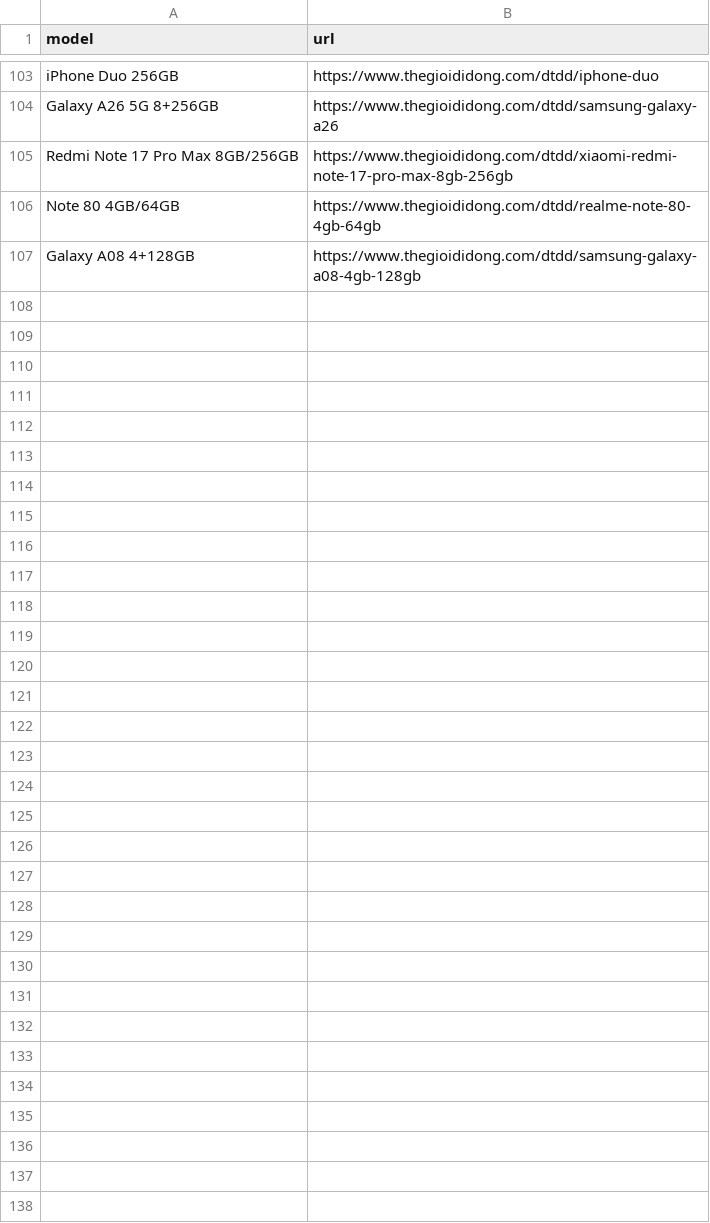
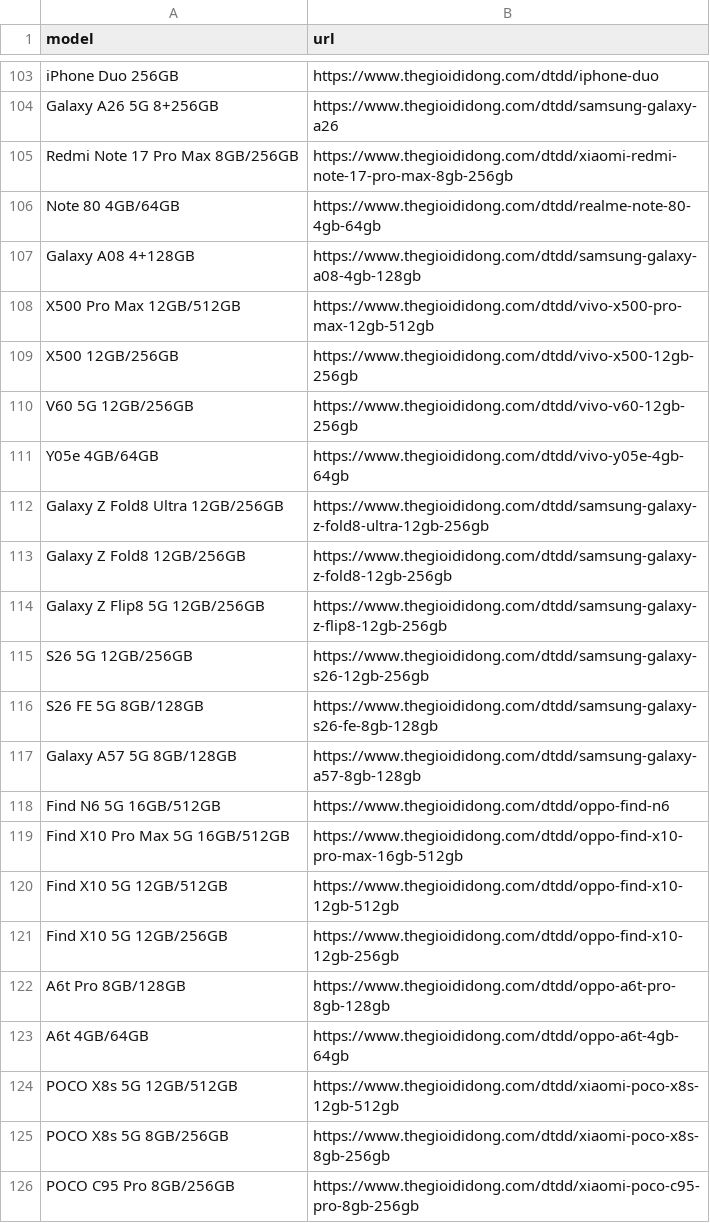
Before and after one commit to datle90745/tgdd-khuyen-mai, a CSV file: scraper/products.csv, drawn as a sheet; only a part is shown, gaps mark what is left out; the diff covers the shown part only.

Commit message:
fix: loai bo toan bo model doi cu, chi giu 28 SKU moi nhat the he hien tai cua 6 hang tren bo loc Moi

```diff
--- a/scraper/products.csv
+++ b/scraper/products.csv
@@ -107 +107,20 @@ Note 80 4GB/64GB,https://www.thegioididong.com/dtdd/realme-note-80-4gb-64gb
 Galaxy A08 4+128GB,https://www.thegioididong.com/dtdd/samsung-galaxy-a08-4gb-128gb
+X500 Pro Max 12GB/512GB,https://www.thegioididong.com/dtdd/vivo-x500-pro-max-12gb-512gb
+X500 12GB/256GB,https://www.thegioididong.com/dtdd/vivo-x500-12gb-256gb
+V60 5G 12GB/256GB,https://www.thegioididong.com/dtdd/vivo-v60-12gb-256gb
+Y05e 4GB/64GB,https://www.thegioididong.com/dtdd/vivo-y05e-4gb-64gb
+Galaxy Z Fold8 Ultra 12GB/256GB,https://www.thegioididong.com/dtdd/samsung-galaxy-z-fold8-ultra-12gb-256gb
+Galaxy Z Fold8 12GB/256GB,https://www.thegioididong.com/dtdd/samsung-galaxy-z-fold8-12gb-256gb
+Galaxy Z Flip8 5G 12GB/256GB,https://www.thegioididong.com/dtdd/samsung-galaxy-z-flip8-12gb-256gb
+S26 5G 12GB/256GB,https://www.thegioididong.com/dtdd/samsung-galaxy-s26-12gb-256gb
+S26 FE 5G 8GB/128GB,https://www.thegioididong.com/dtdd/samsung-galaxy-s26-fe-8gb-128gb
+Galaxy A57 5G 8GB/128GB,https://www.thegioididong.com/dtdd/samsung-galaxy-a57-8gb-128gb
+Find N6 5G 16GB/512GB,https://www.thegioididong.com/dtdd/oppo-find-n6
+Find X10 Pro Max 5G 16GB/512GB,https://www.thegioididong.com/dtdd/oppo-find-x10-pro-max-16gb-512gb
+Find X10 5G 12GB/512GB,https://www.thegioididong.com/dtdd/oppo-find-x10-12gb-512gb
+Find X10 5G 12GB/256GB,https://www.thegioididong.com/dtdd/oppo-find-x10-12gb-256gb
+A6t Pro 8GB/128GB,https://www.thegioididong.com/dtdd/oppo-a6t-pro-8gb-128gb
+A6t 4GB/64GB,https://www.thegioididong.com/dtdd/oppo-a6t-4gb-64gb
+POCO X8s 5G 12GB/512GB,https://www.thegioididong.com/dtdd/xiaomi-poco-x8s-12gb-512gb
+POCO X8s 5G 8GB/256GB,https://www.thegioididong.com/dtdd/xiaomi-poco-x8s-8gb-256gb
+POCO C95 Pro 8GB/256GB,https://www.thegioididong.com/dtdd/xiaomi-poco-c95-pro-8gb-256gb
```
Also changed, not shown: 9 added rows elsewhere in this file, 16 other files.
